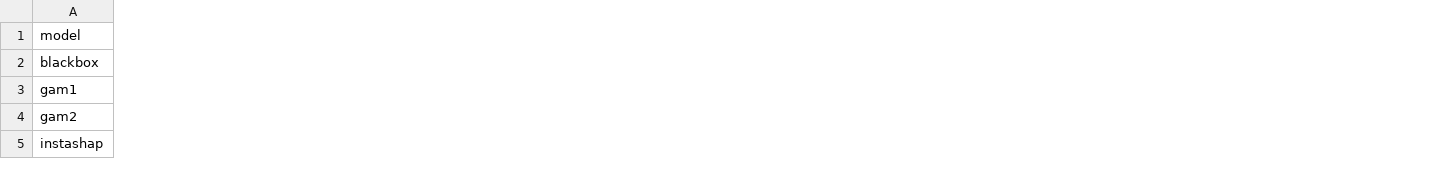
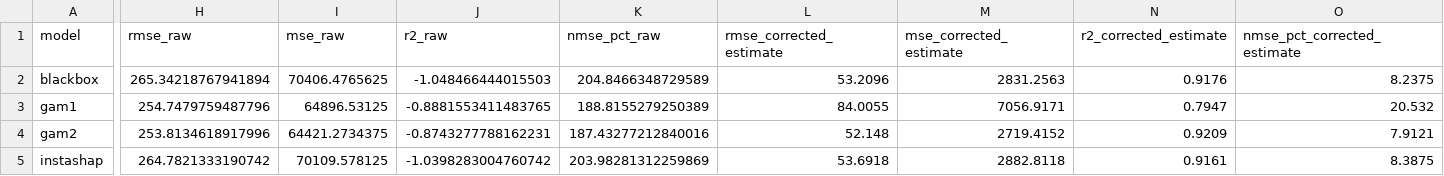
Before and after one commit to Ganesh172919/X_AI-Project, a CSV file: instashap_project/results/tables/bike_metrics.csv, drawn as a sheet; only a part is shown, gaps mark what is left out; the diff covers the shown part only; the diff names each change by its address in the sheet, - before the commit and + after, or states it on an @@ line.

```diff
--- a/instashap_project/results/tables/bike_metrics.csv
+++ b/instashap_project/results/tables/bike_metrics.csv
+column H (rmse_raw), rows 2-5: 265.34218767941894 | 254.7479759487796 | 253.8134618917996 | 264.7821333190742
+column I (mse_raw), rows 2-5: 70406.4765625 | 64896.53125 | 64421.2734375 | 70109.578125
+column J (r2_raw), rows 2-5: -1.048466444015503 | -0.8881553411483765 | -0.8743277788162231 | -1.0398283004760742
+column K (nmse_pct_raw), rows 2-5: 204.8466348729589 | 188.8155279250389 | 187.43277212840016 | 203.98281312259869
+column L (rmse_corrected_estimate), rows 2-5: 53.2096 | 84.0055 | 52.148 | 53.6918
+column M (mse_corrected_estimate), rows 2-5: 2831.2563 | 7056.9171 | 2719.4152 | 2882.8118
+column N (r2_corrected_estimate), rows 2-5: 0.9176 | 0.7947 | 0.9209 | 0.9161
+column O (nmse_pct_corrected_estimate), rows 2-5: 8.2375 | 20.532 | 7.9121 | 8.3875
```
Also changed, not shown: 2 added columns and 5 edited cells elsewhere in this file, instashap_project/results/tables/adult_explanation_comparison.csv, instashap_project/results/tables/adult_metrics.csv, 18 other files.
